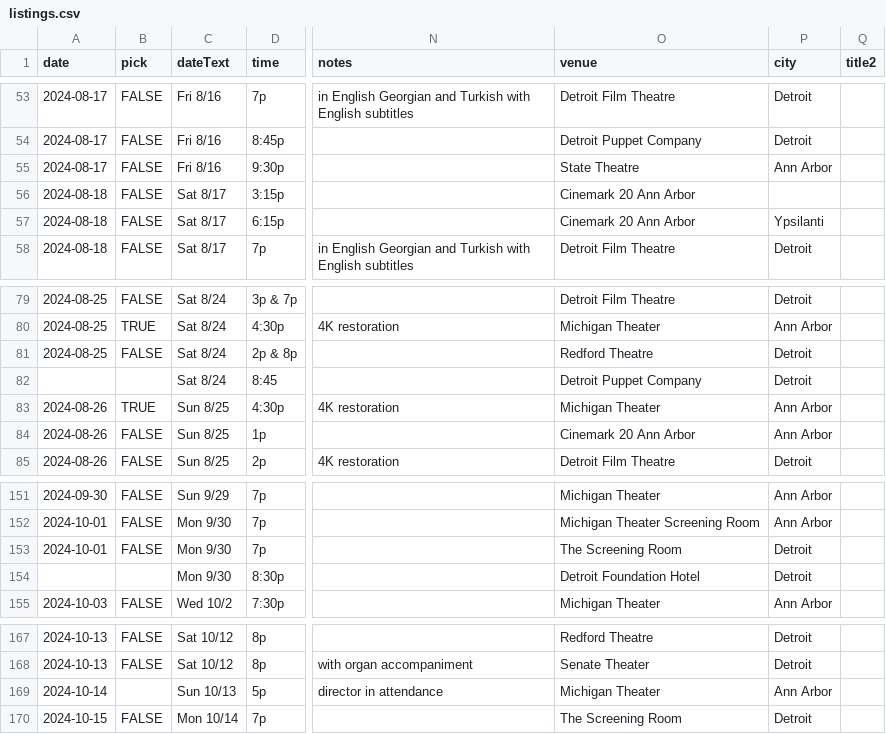
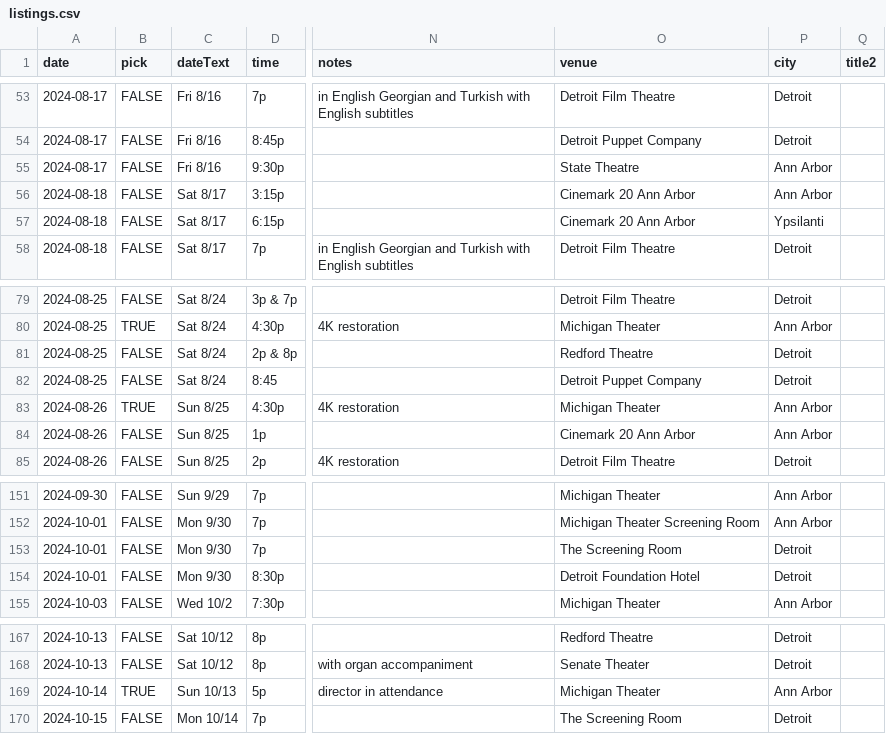
Before and after one commit to ypsijav/ypsijav.github.io, a CSV file: listings.csv, drawn as a sheet; only a part is shown, gaps mark what is left out; the diff names each change by its address in the sheet, - before the commit and + after, or states it on an @@ line.

Commit message:
Add files via upload

```diff
--- a/listings.csv
+++ b/listings.csv
-P56 (city): (empty)
+P56 (city): Ann Arbor
-A82 (date): (empty)
+A82 (date): 2024-08-25
-B82 (pick): (empty)
+B82 (pick): FALSE
-A154 (date): (empty)
+A154 (date): 2024-10-01
-B154 (pick): (empty)
+B154 (pick): FALSE
-B169 (pick): (empty)
+B169 (pick): TRUE
```
